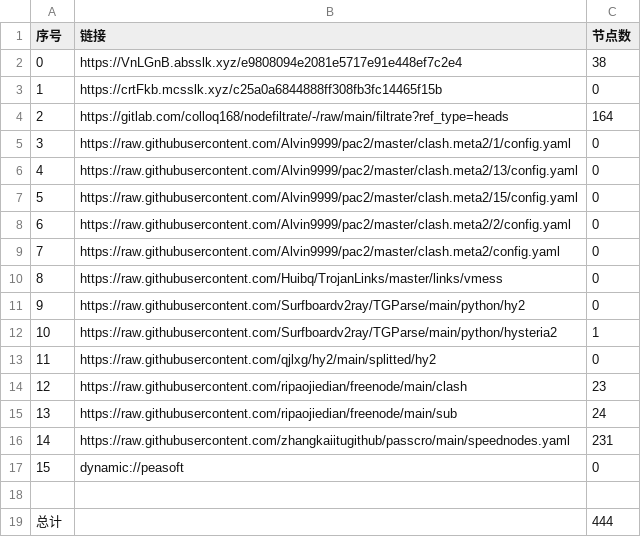
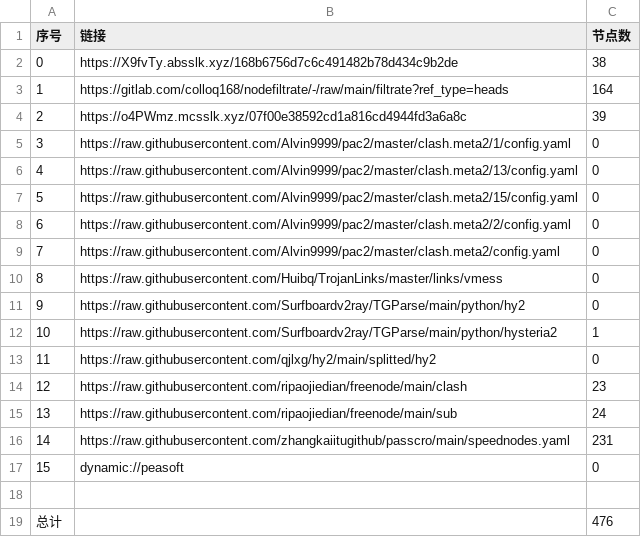
Before and after one commit to dreamMilk/AutoMergePublicNodes, a CSV file: list_result.csv, drawn as a sheet.

```diff
--- a/list_result.csv
+++ b/list_result.csv
@@ -1,5 +1,5 @@
 序号,链接,节点数
-0,https://VnLGnB.absslk.xyz/e9808094e2081e5717e91e448ef7c2e4,38
-1,https://crtFkb.mcsslk.xyz/c25a0a6844888ff308fb3fc14465f15b,0
-2,https://gitlab.com/colloq168/nodefiltrate/-/raw/main/filtrate?ref_type=heads,164
+0,https://X9fvTy.absslk.xyz/168b6756d7c6c491482b78d434c9b2de,38
+1,https://gitlab.com/colloq168/nodefiltrate/-/raw/main/filtrate?ref_type=heads,164
+2,https://o4PWmz.mcsslk.xyz/07f00e38592cd1a816cd4944fd3a6a8c,39
 3,https://raw.githubusercontent.com/Alvin9999/pac2/master/clash.meta2/1/config.yaml,0
@@ -18,2 +18,2 @@
 
-总计,,444
+总计,,476
```
Also changed, not shown: 28 other files.
